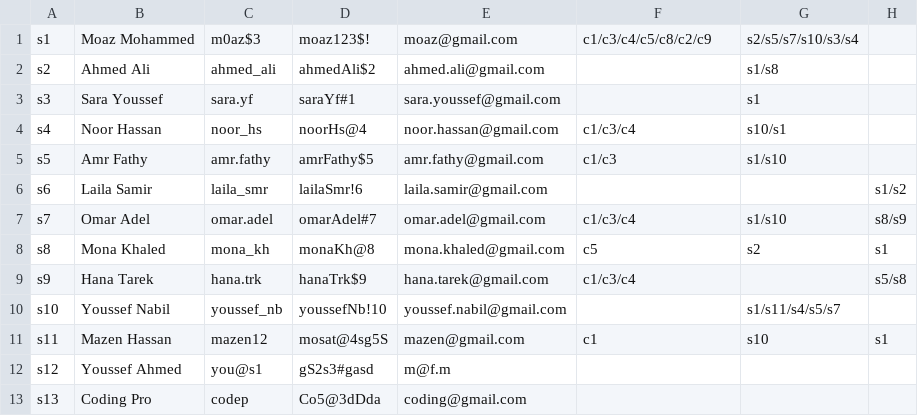
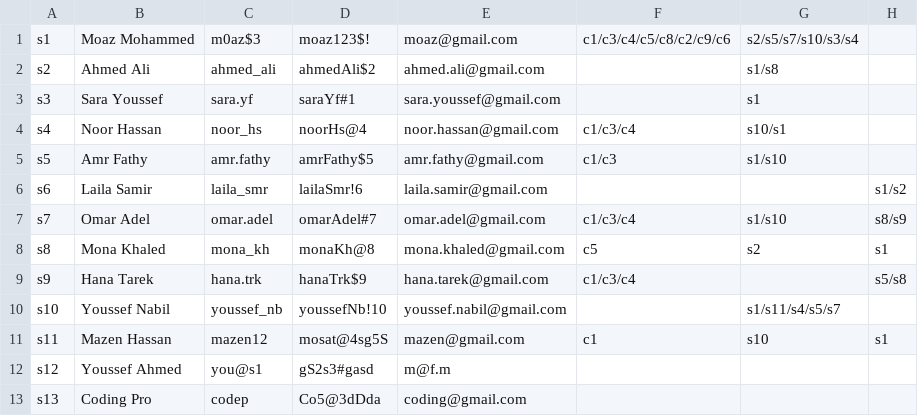
Before and after one commit to Coding167/Educational-Management-System, a CSV file: Data/students.csv, drawn as a sheet.

Commit message:
Fix bug in addStudent function in Assignment Class

```diff
--- a/Data/students.csv
+++ b/Data/students.csv
@@ -1,2 +1,2 @@
-s1,Moaz Mohammed,m0az$3,moaz123$!,moaz@gmail.com,c1/c3/c4/c5/c8/c2/c9,s2/s5/s7/s10/s3/s4,
+s1,Moaz Mohammed,m0az$3,moaz123$!,moaz@gmail.com,c1/c3/c4/c5/c8/c2/c9/c6,s2/s5/s7/s10/s3/s4,
 s2,Ahmed Ali,ahmed_ali,ahmedAli$2,ahmed.ali@gmail.com,,s1/s8,
```
Also changed, not shown: 1 other file.
